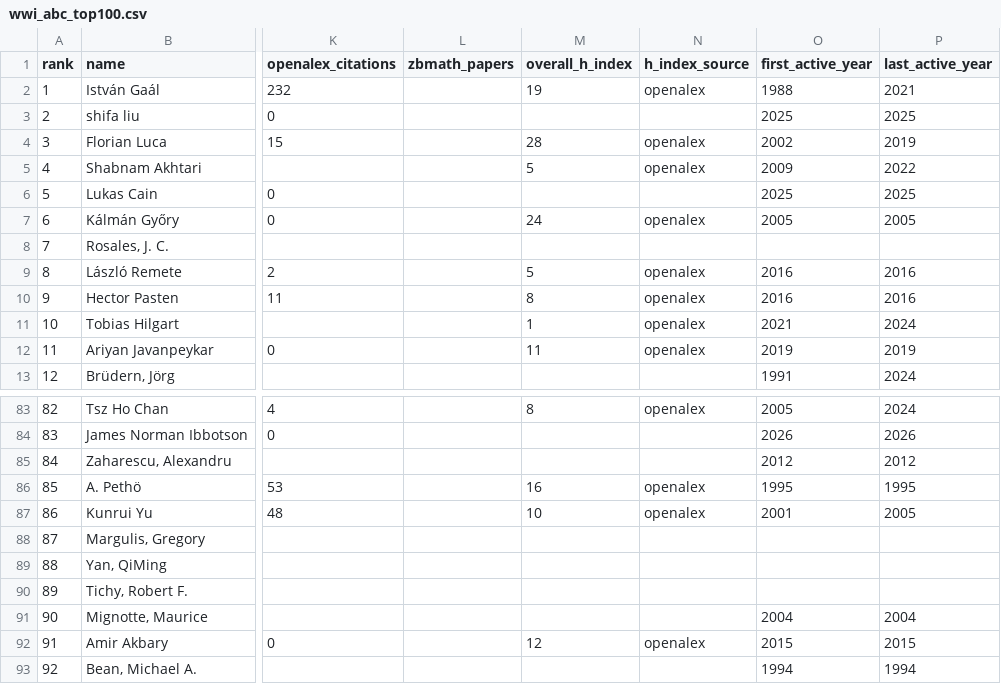
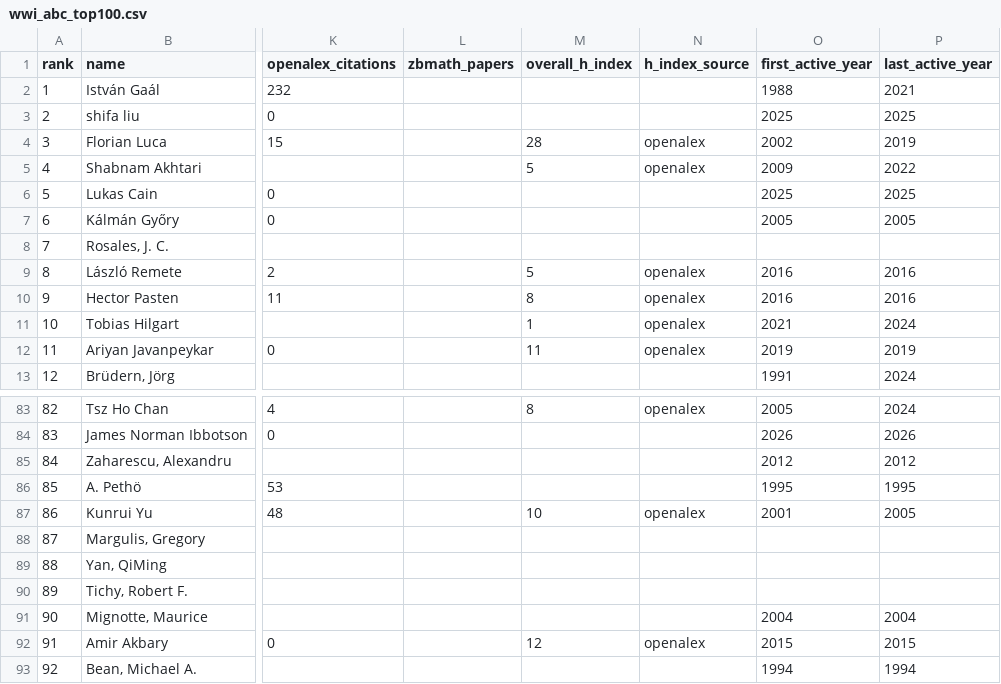
Before and after one commit to sthubbar/wwiabc, a CSV file: _site/data/wwi_abc_top100.csv, drawn as a sheet; only a part is shown, gaps mark what is left out; the diff names each change by its address in the sheet, - before the commit and + after, or states it on an @@ line.

Commit message:
Deploy abc site (2026-06-13) - 126 profiles, 0 orphans pruned

```diff
--- a/_site/data/wwi_abc_top100.csv
+++ b/_site/data/wwi_abc_top100.csv
-M2 (overall_h_index): 19
+M2 (overall_h_index): (empty)
-N2 (h_index_source): openalex
+N2 (h_index_source): (empty)
-M7 (overall_h_index): 24
+M7 (overall_h_index): (empty)
-N7 (h_index_source): openalex
+N7 (h_index_source): (empty)
-M86 (overall_h_index): 16
+M86 (overall_h_index): (empty)
-N86 (h_index_source): openalex
+N86 (h_index_source): (empty)
```
Also changed, not shown: 9 other files.
